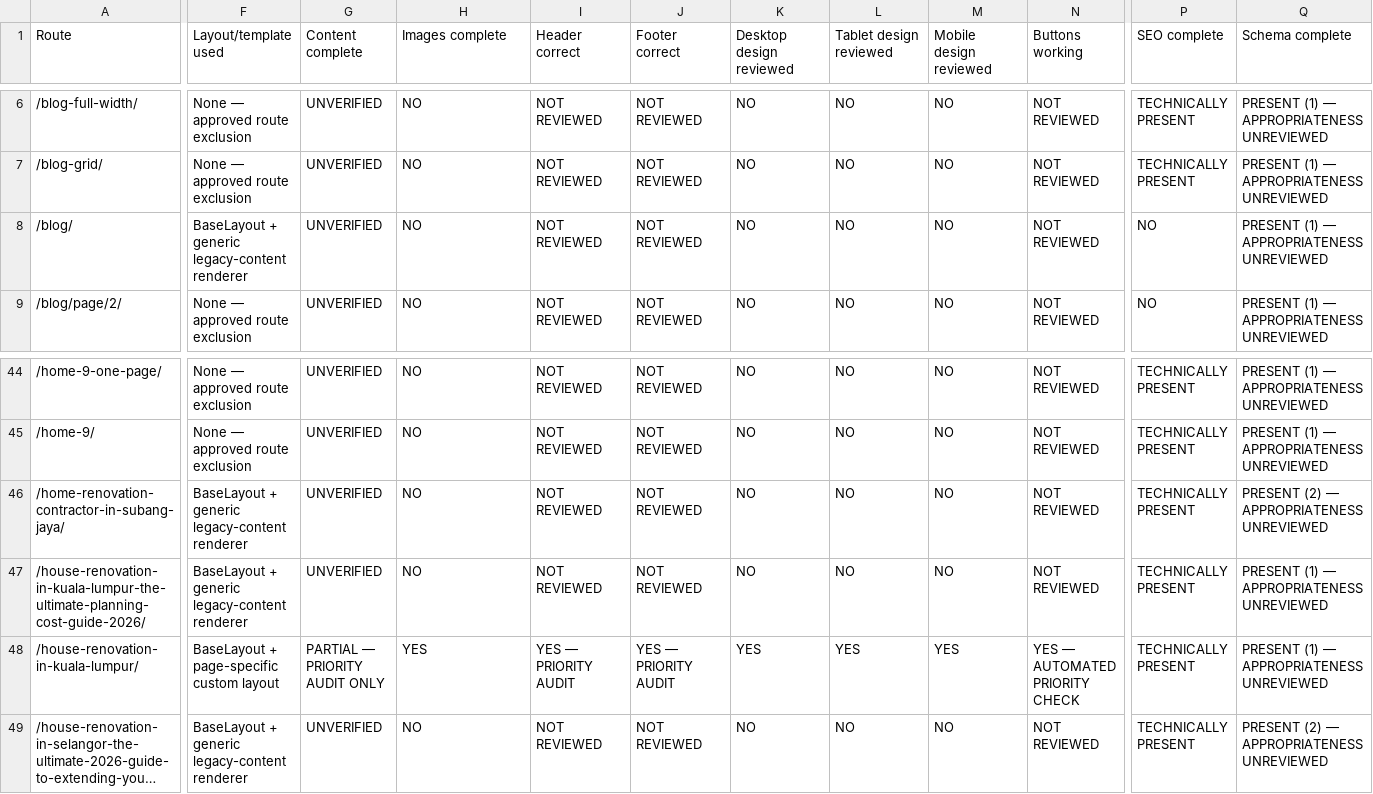
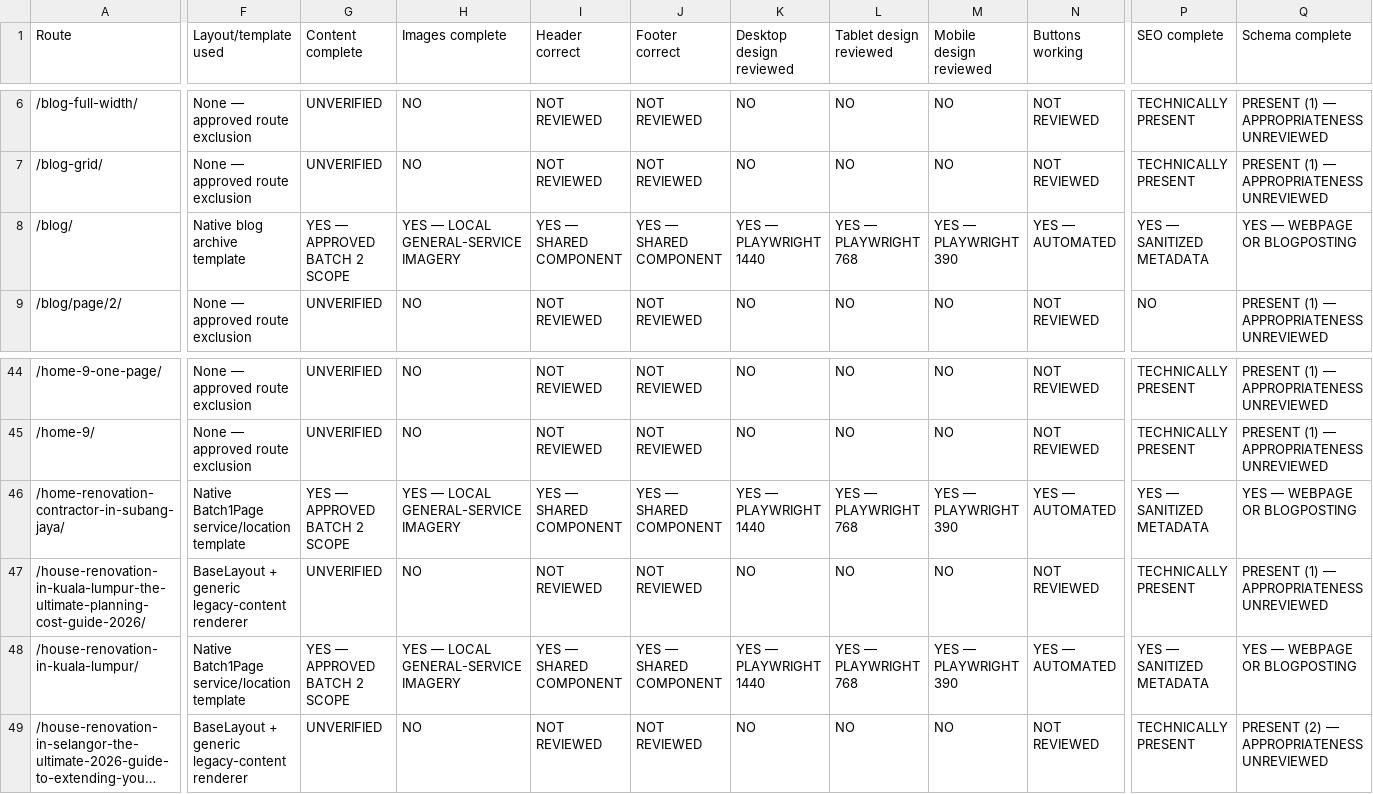
Before and after one commit to firdosi/rkreno, a CSV file: reports/public/full-site-completion-status.csv, drawn as a sheet; only a part is shown, gaps mark what is left out; long unchanged cells end in …; the diff covers the shown part only; the diff names each change by its address in the sheet, - before the commit and + after, or states it on an @@ line.

Commit message:
Complete Phase 3 Batch 2 templates

```diff
--- a/reports/public/full-site-completion-status.csv
+++ b/reports/public/full-site-completion-status.csv
-F8 (Layout/template used): BaseLayout + generic legacy-content renderer
+F8 (Layout/template used): Native blog archive template
-G8 (Content complete): UNVERIFIED
+G8 (Content complete): YES — APPROVED BATCH 2 SCOPE
-H8 (Images complete): NO
+H8 (Images complete): YES — LOCAL GENERAL-SERVICE IMAGERY
-I8 (Header correct): NOT REVIEWED
+I8 (Header correct): YES — SHARED COMPONENT
-J8 (Footer correct): NOT REVIEWED
+J8 (Footer correct): YES — SHARED COMPONENT
-K8 (Desktop design reviewed): NO
+K8 (Desktop design reviewed): YES — PLAYWRIGHT 1440
-L8 (Tablet design reviewed): NO
+L8 (Tablet design reviewed): YES — PLAYWRIGHT 768
-M8 (Mobile design reviewed): NO
+M8 (Mobile design reviewed): YES — PLAYWRIGHT 390
-N8 (Buttons working): NOT REVIEWED
+N8 (Buttons working): YES — AUTOMATED
-P8 (SEO complete): NO
+P8 (SEO complete): YES — SANITIZED METADATA
-Q8 (Schema complete): PRESENT (1) — APPROPRIATENESS UNREVIEWED
+Q8 (Schema complete): YES — WEBPAGE OR BLOGPOSTING
-F46 (Layout/template used): BaseLayout + generic legacy-content renderer
+F46 (Layout/template used): Native Batch1Page service/location template
-G46 (Content complete): UNVERIFIED
+G46 (Content complete): YES — APPROVED BATCH 2 SCOPE
-H46 (Images complete): NO
+H46 (Images complete): YES — LOCAL GENERAL-SERVICE IMAGERY
-I46 (Header correct): NOT REVIEWED
+I46 (Header correct): YES — SHARED COMPONENT
-J46 (Footer correct): NOT REVIEWED
+J46 (Footer correct): YES — SHARED COMPONENT
-K46 (Desktop design reviewed): NO
+K46 (Desktop design reviewed): YES — PLAYWRIGHT 1440
-L46 (Tablet design reviewed): NO
+L46 (Tablet design reviewed): YES — PLAYWRIGHT 768
-M46 (Mobile design reviewed): NO
+M46 (Mobile design reviewed): YES — PLAYWRIGHT 390
-N46 (Buttons working): NOT REVIEWED
+N46 (Buttons working): YES — AUTOMATED
-P46 (SEO complete): TECHNICALLY PRESENT
+P46 (SEO complete): YES — SANITIZED METADATA
-Q46 (Schema complete): PRESENT (2) — APPROPRIATENESS UNREVIEWED
+Q46 (Schema complete): YES — WEBPAGE OR BLOGPOSTING
-F48 (Layout/template used): BaseLayout + page-specific custom layout
+F48 (Layout/template used): Native Batch1Page service/location template
-G48 (Content complete): PARTIAL — PRIORITY AUDIT ONLY
+G48 (Content complete): YES — APPROVED BATCH 2 SCOPE
-H48 (Images complete): YES
+H48 (Images complete): YES — LOCAL GENERAL-SERVICE IMAGERY
-I48 (Header correct): YES — PRIORITY AUDIT
+I48 (Header correct): YES — SHARED COMPONENT
-J48 (Footer correct): YES — PRIORITY AUDIT
+J48 (Footer correct): YES — SHARED COMPONENT
-K48 (Desktop design reviewed): YES
+K48 (Desktop design reviewed): YES — PLAYWRIGHT 1440
-L48 (Tablet design reviewed): YES
+L48 (Tablet design reviewed): YES — PLAYWRIGHT 768
-M48 (Mobile design reviewed): YES
+M48 (Mobile design reviewed): YES — PLAYWRIGHT 390
-N48 (Buttons working): YES — AUTOMATED PRIORITY CHECK
+N48 (Buttons working): YES — AUTOMATED
-P48 (SEO complete): TECHNICALLY PRESENT
+P48 (SEO complete): YES — SANITIZED METADATA
-Q48 (Schema complete): PRESENT (1) — APPROPRIATENESS UNREVIEWED
+Q48 (Schema complete): YES — WEBPAGE OR BLOGPOSTING
```
Also changed, not shown: 147 edited cells elsewhere in this file, reports/public/route-disposition-plan.csv, reports/public/unverified-claims-register.csv, 19 other files.
